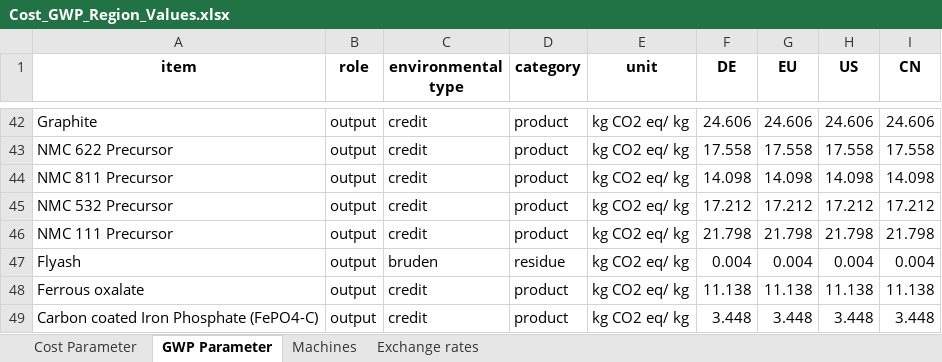
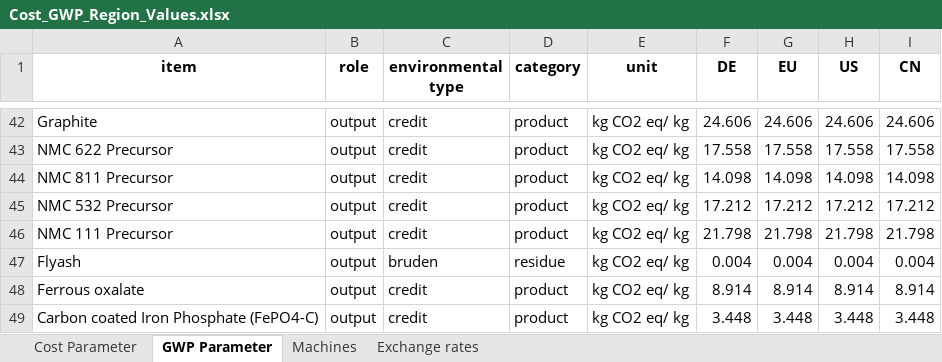
Before and after one commit to lisaschl98/LIBRA, an Excel workbook: Input/Cost_GWP_Region_Values.xlsx, sheet GWP Parameter, drawn as a sheet; only a part is shown, gaps mark what is left out; values as stored, in another font and other column widths than the file's, no borders; the diff names each change by its address in the sheet, - before the commit and + after, or states it on an @@ line.

```diff
--- a/Input/Cost_GWP_Region_Values.xlsx (sheet GWP Parameter)
+++ b/Input/Cost_GWP_Region_Values.xlsx (sheet GWP Parameter)
-F48 (DE): 11.138
+F48 (DE): 8.914
-G48 (EU): 11.138
+G48 (EU): 8.914
-H48 (US): 11.138
+H48 (US): 8.914
-I48 (CN): 11.138
+I48 (CN): 8.914
```
Also changed, not shown: 2 other files.
